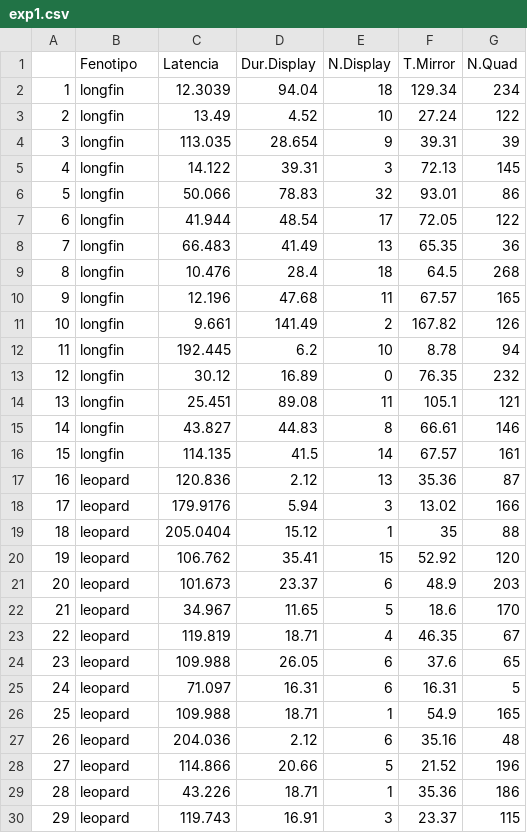
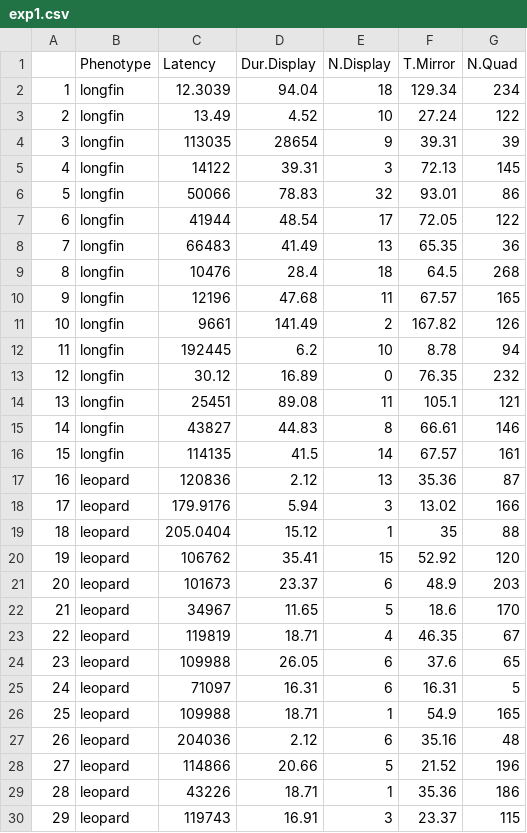
Before and after one commit to cmaximino/5HT-aggression, a CSV file: exp1.csv, drawn as a sheet; only a part is shown; the diff covers the shown part only.

Commit message:
Add files via upload

```diff
--- a/exp1.csv
+++ b/exp1.csv
@@ -1,30 +1,30 @@
-,Fenotipo,Latencia,Dur.Display,N.Display,T.Mirror,N.Quad
+,Phenotype,Latency,Dur.Display,N.Display,T.Mirror,N.Quad
 1,longfin,12.3039,94.04,18,129.34,234
 2,longfin,13.49,4.52,10,27.24,122
-3,longfin,113.035,28.654,9,39.31,39
-4,longfin,14.122,39.31,3,72.13,145
-5,longfin,50.066,78.83,32,93.01,86
-6,longfin,41.944,48.54,17,72.05,122
-7,longfin,66.483,41.49,13,65.35,36
-8,longfin,10.476,28.4,18,64.5,268
-9,longfin,12.196,47.68,11,67.57,165
-10,longfin,9.661,141.49,2,167.82,126
-11,longfin,192.445,6.2,10,8.78,94
+3,longfin,113035,28654,9,39.31,39
+4,longfin,14122,39.31,3,72.13,145
+5,longfin,50066,78.83,32,93.01,86
+6,longfin,41944,48.54,17,72.05,122
+7,longfin,66483,41.49,13,65.35,36
+8,longfin,10476,28.4,18,64.5,268
+9,longfin,12196,47.68,11,67.57,165
+10,longfin,9661,141.49,2,167.82,126
+11,longfin,192445,6.2,10,8.78,94
 12,longfin,30.12,16.89,0,76.35,232
-13,longfin,25.451,89.08,11,105.1,121
-14,longfin,43.827,44.83,8,66.61,146
-15,longfin,114.135,41.5,14,67.57,161
-16,leopard,120.836,2.12,13,35.36,87
+13,longfin,25451,89.08,11,105.1,121
+14,longfin,43827,44.83,8,66.61,146
+15,longfin,114135,41.5,14,67.57,161
+16,leopard,120836,2.12,13,35.36,87
 17,leopard,179.9176,5.94,3,13.02,166
 18,leopard,205.0404,15.12,1,35,88
-19,leopard,106.762,35.41,15,52.92,120
-20,leopard,101.673,23.37,6,48.9,203
-21,leopard,34.967,11.65,5,18.6,170
-22,leopard,119.819,18.71,4,46.35,67
-23,leopard,109.988,26.05,6,37.6,65
-24,leopard,71.097,16.31,6,16.31,5
-25,leopard,109.988,18.71,1,54.9,165
-26,leopard,204.036,2.12,6,35.16,48
-27,leopard,114.866,20.66,5,21.52,196
-28,leopard,43.226,18.71,1,35.36,186
-29,leopard,119.743,16.91,3,23.37,115
+19,leopard,106762,35.41,15,52.92,120
+20,leopard,101673,23.37,6,48.9,203
+21,leopard,34967,11.65,5,18.6,170
+22,leopard,119819,18.71,4,46.35,67
+23,leopard,109988,26.05,6,37.6,65
+24,leopard,71097,16.31,6,16.31,5
+25,leopard,109988,18.71,1,54.9,165
+26,leopard,204036,2.12,6,35.16,48
+27,leopard,114866,20.66,5,21.52,196
+28,leopard,43226,18.71,1,35.36,186
+29,leopard,119743,16.91,3,23.37,115
```
Also changed, not shown: 2 edited cells elsewhere in this file.
